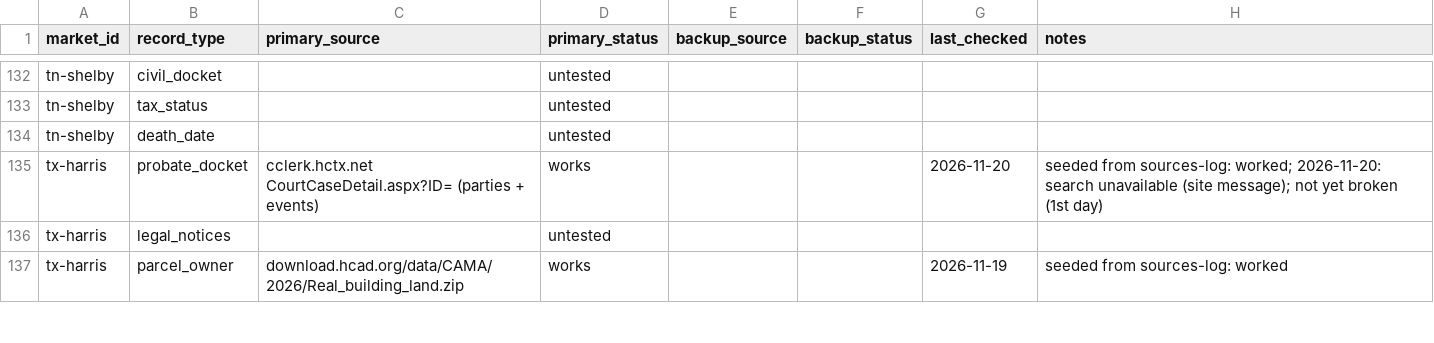
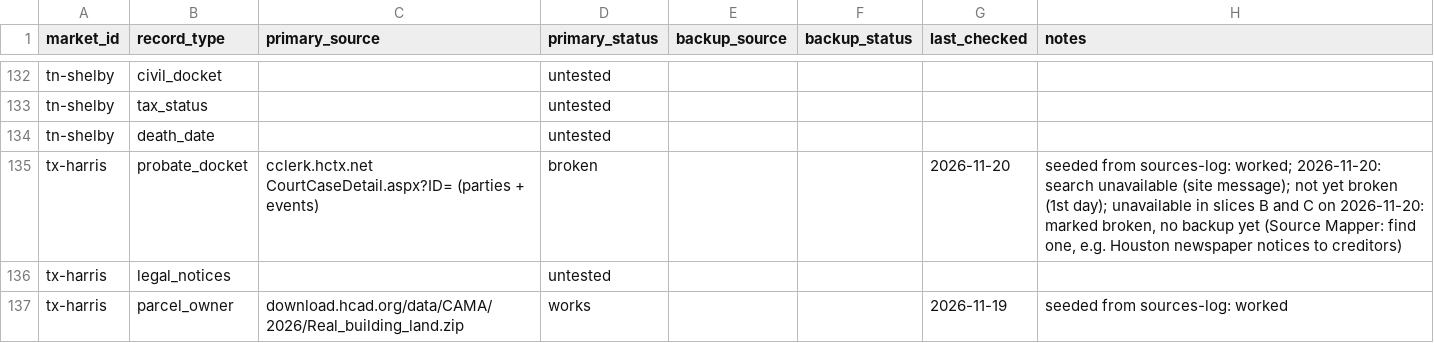
Before and after one commit to emporiumtrading/probate-pipeline, a CSV file: pipeline/coverage.csv, drawn as a sheet; only a part is shown, gaps mark what is left out.

```diff
--- a/pipeline/coverage.csv
+++ b/pipeline/coverage.csv
@@ -134,3 +134,3 @@ tn-shelby,tax_status,,untested,,,,
 tn-shelby,death_date,,untested,,,,
-tx-harris,probate_docket,cclerk.hctx.net CourtCaseDetail.aspx?ID= (parties + events),works,,,2026-11-20,seeded from sources-log: worked; 2026-11-20: search unavailable (site message); not yet broken (1st day)
+tx-harris,probate_docket,cclerk.hctx.net CourtCaseDetail.aspx?ID= (parties + events),broken,,,2026-11-20,"seeded from sources-log: worked; 2026-11-20: search unavailable (site message); not yet broken (1st day); unavailable in slices B and C on 2026-11-20: marked broken, no backup yet (Source Mapper: find one, e.g. Houston newspaper notices to creditors)"
 tx-harris,legal_notices,,untested,,,,
```
Also changed, not shown: 4 other files.
